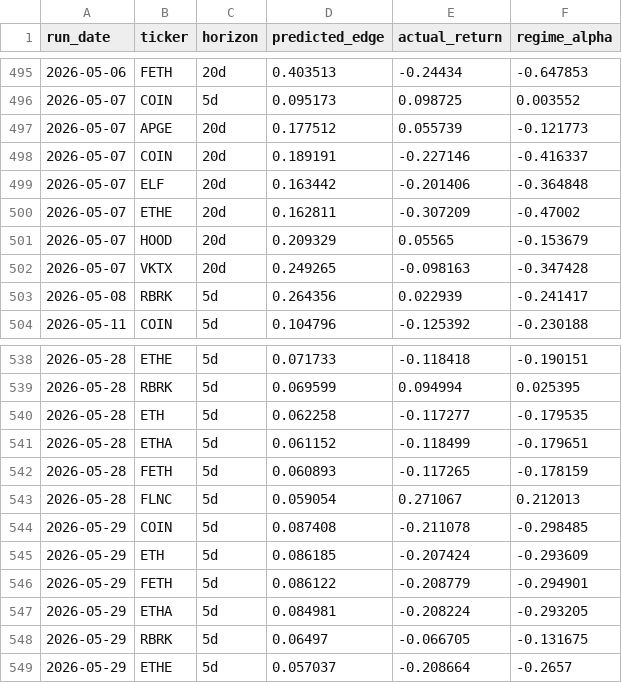
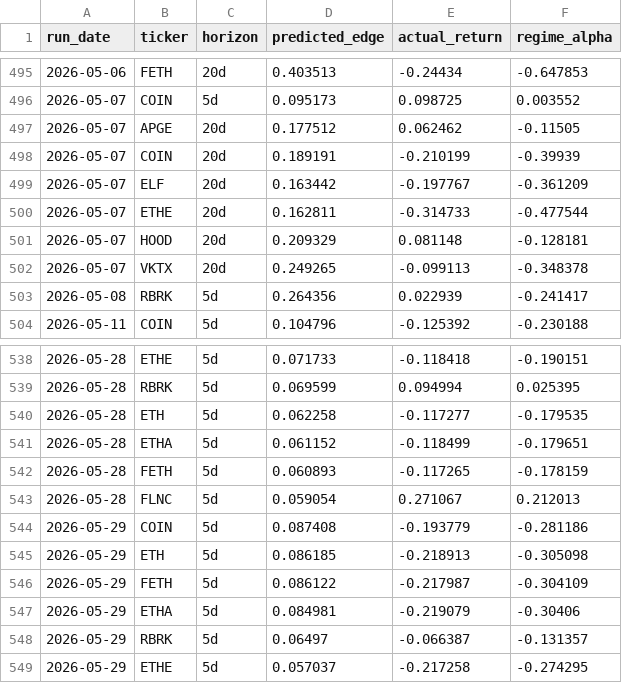
Before and after one commit to helioskozak-cloud/regime-desk, a CSV file: data/signal_outcomes.csv, drawn as a sheet; only a part is shown, gaps mark what is left out; the diff covers the shown part only.

```diff
--- a/data/signal_outcomes.csv
+++ b/data/signal_outcomes.csv
@@ -496,8 +496,8 @@ run_date,ticker,horizon,predicted_edge,actual_return,regime_alpha
 2026-05-07,COIN,5d,0.095173,0.098725,0.003552
-2026-05-07,APGE,20d,0.177512,0.055739,-0.121773
-2026-05-07,COIN,20d,0.189191,-0.227146,-0.416337
-2026-05-07,ELF,20d,0.163442,-0.201406,-0.364848
-2026-05-07,ETHE,20d,0.162811,-0.307209,-0.47002
-2026-05-07,HOOD,20d,0.209329,0.05565,-0.153679
-2026-05-07,VKTX,20d,0.249265,-0.098163,-0.347428
+2026-05-07,APGE,20d,0.177512,0.062462,-0.11505
+2026-05-07,COIN,20d,0.189191,-0.210199,-0.39939
+2026-05-07,ELF,20d,0.163442,-0.197767,-0.361209
+2026-05-07,ETHE,20d,0.162811,-0.314733,-0.477544
+2026-05-07,HOOD,20d,0.209329,0.081148,-0.128181
+2026-05-07,VKTX,20d,0.249265,-0.099113,-0.348378
 2026-05-08,RBRK,5d,0.264356,0.022939,-0.241417
@@ -543,7 +543,7 @@ run_date,ticker,horizon,predicted_edge,actual_return,regime_alpha
 2026-05-28,FLNC,5d,0.059054,0.271067,0.212013
-2026-05-29,COIN,5d,0.087408,-0.211078,-0.298485
-2026-05-29,ETH,5d,0.086185,-0.207424,-0.293609
-2026-05-29,FETH,5d,0.086122,-0.208779,-0.294901
-2026-05-29,ETHA,5d,0.084981,-0.208224,-0.293205
-2026-05-29,RBRK,5d,0.06497,-0.066705,-0.131675
-2026-05-29,ETHE,5d,0.057037,-0.208664,-0.2657
+2026-05-29,COIN,5d,0.087408,-0.193779,-0.281186
+2026-05-29,ETH,5d,0.086185,-0.218913,-0.305098
+2026-05-29,FETH,5d,0.086122,-0.217987,-0.304109
+2026-05-29,ETHA,5d,0.084981,-0.219079,-0.30406
+2026-05-29,RBRK,5d,0.06497,-0.066387,-0.131357
+2026-05-29,ETHE,5d,0.057037,-0.217258,-0.274295
```
Also changed, not shown: 10 edited cells elsewhere in this file, data/market_signals.csv, data/signal_log.csv, 10 other files.
